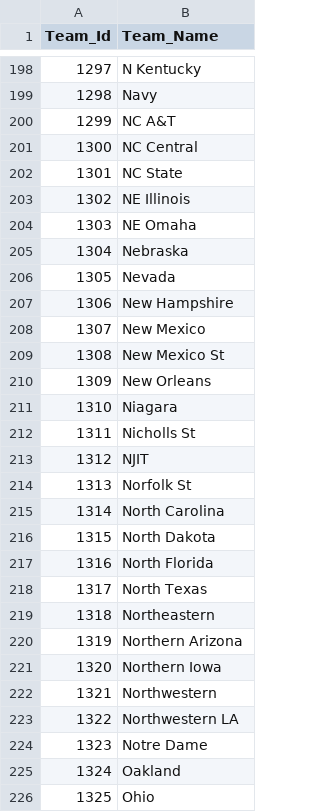
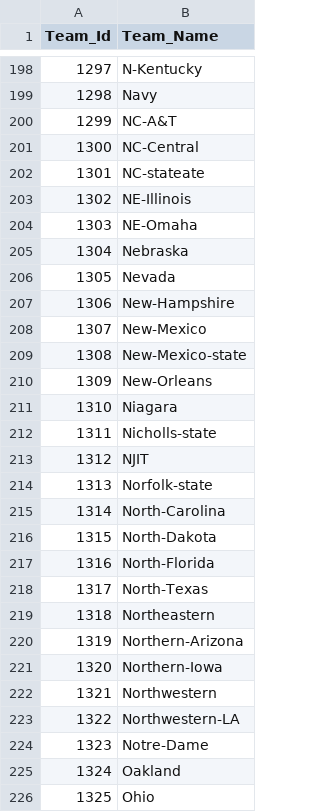
Before and after one commit to geerc/bracketlytics, a CSV file: data/kaggle_data/Teams.csv, drawn as a sheet; only a part is shown, gaps mark what is left out; the diff covers the shown part only.

```diff
--- a/data/kaggle_data/Teams.csv
+++ b/data/kaggle_data/Teams.csv
@@ -198,28 +198,28 @@ Team_Id,Team_Name
-1297,N Kentucky
+1297,N-Kentucky
 1298,Navy
-1299,NC A&T
-1300,NC Central
-1301,NC State
-1302,NE Illinois
-1303,NE Omaha
+1299,NC-A&T
+1300,NC-Central
+1301,NC-stateate
+1302,NE-Illinois
+1303,NE-Omaha
 1304,Nebraska
 1305,Nevada
-1306,New Hampshire
-1307,New Mexico
-1308,New Mexico St
-1309,New Orleans
+1306,New-Hampshire
+1307,New-Mexico
+1308,New-Mexico-state
+1309,New-Orleans
 1310,Niagara
-1311,Nicholls St
+1311,Nicholls-state
 1312,NJIT
-1313,Norfolk St
-1314,North Carolina
-1315,North Dakota
-1316,North Florida
-1317,North Texas
+1313,Norfolk-state
+1314,North-Carolina
+1315,North-Dakota
+1316,North-Florida
+1317,North-Texas
 1318,Northeastern
-1319,Northern Arizona
-1320,Northern Iowa
+1319,Northern-Arizona
+1320,Northern-Iowa
 1321,Northwestern
-1322,Northwestern LA
-1323,Notre Dame
+1322,Northwestern-LA
+1323,Notre-Dame
 1324,Oakland
```
Also changed, not shown: 174 edited cells elsewhere in this file.
